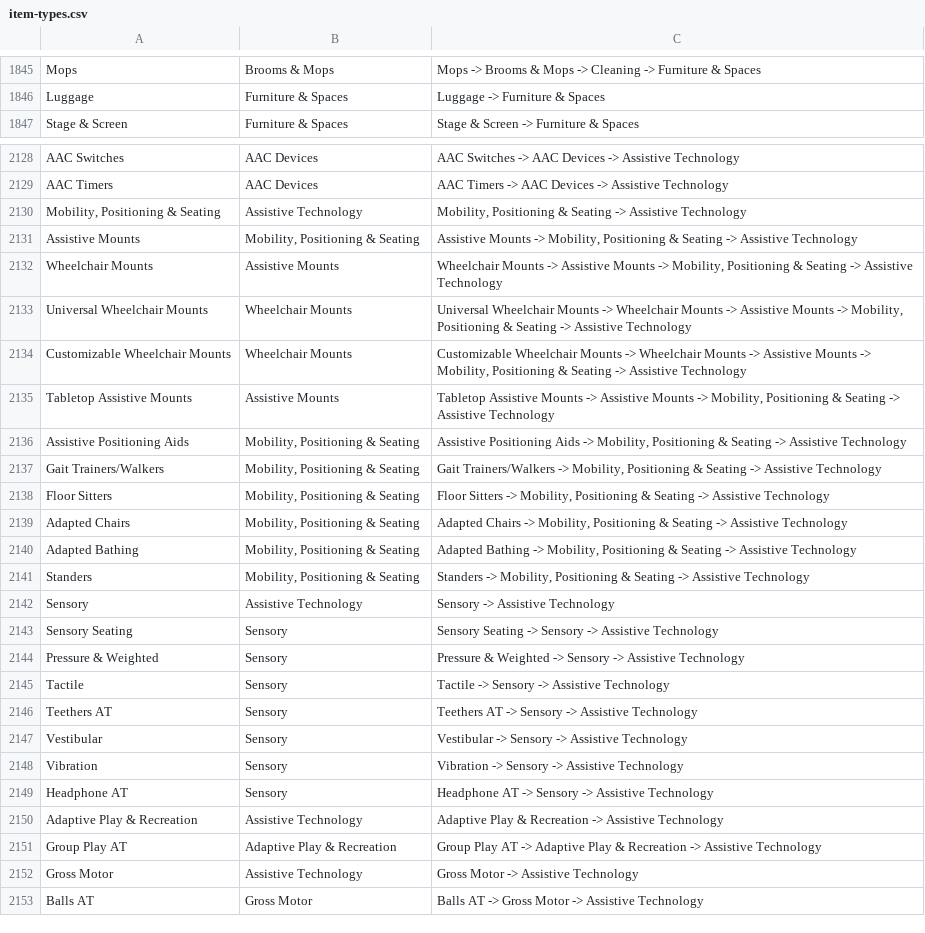
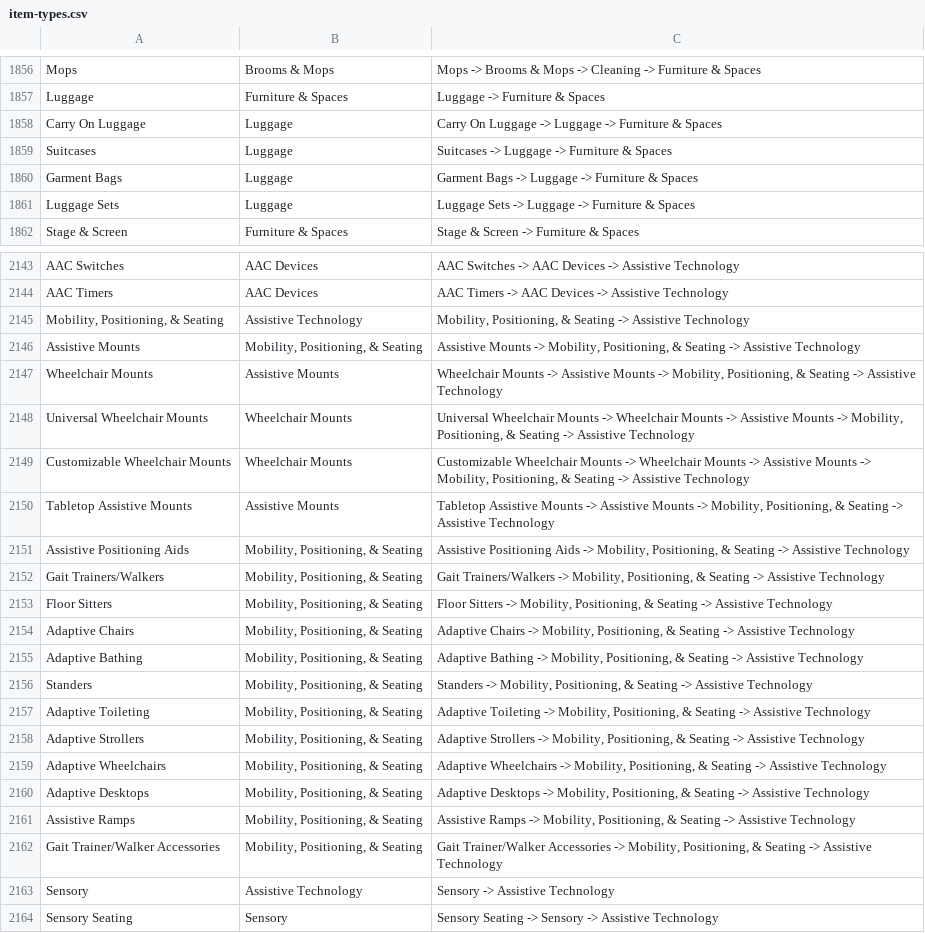
Before and after one commit to mshenfield/chtl-data-pipeline, a CSV file: input/item-types.csv, drawn as a sheet; only a part is shown, gaps mark what is left out; the shorter side is filled out with more unchanged rows; the diff covers the shown part only.

```diff
--- a/input/item-types.csv
+++ b/input/item-types.csv
@@ -1846,2 +1857,6 @@ Mops,Brooms & Mops,Mops -> Brooms & Mops -> Cleaning -> Furniture & Spaces
 Luggage,Furniture & Spaces,Luggage -> Furniture & Spaces
+Carry On Luggage,Luggage,Carry On Luggage -> Luggage -> Furniture & Spaces
+Suitcases,Luggage,Suitcases -> Luggage -> Furniture & Spaces
+Garment Bags,Luggage,Garment Bags -> Luggage -> Furniture & Spaces
+Luggage Sets,Luggage,Luggage Sets -> Luggage -> Furniture & Spaces
 Stage & Screen,Furniture & Spaces,Stage & Screen -> Furniture & Spaces
@@ -2129,14 +2144,20 @@ AAC Switches,AAC Devices,AAC Switches -> AAC Devices -> Assistive Technology
 AAC Timers,AAC Devices,AAC Timers -> AAC Devices -> Assistive Technology
-"Mobility, Positioning & Seating",Assistive Technology,"Mobility, Positioning & Seating -> Assistive Technology"
-Assistive Mounts,"Mobility, Positioning & Seating","Assistive Mounts -> Mobility, Positioning & Seating -> Assistive Technology"
-Wheelchair Mounts,Assistive Mounts,"Wheelchair Mounts -> Assistive Mounts -> Mobility, Positioning & Seating -> Assistive Technology"
-Universal Wheelchair Mounts,Wheelchair Mounts,"Universal Wheelchair Mounts -> Wheelchair Mounts -> Assistive Mounts -> Mobility, Positioning & Seating -> Assistive Technology"
-Customizable Wheelchair Mounts,Wheelchair Mounts,"Customizable Wheelchair Mounts -> Wheelchair Mounts -> Assistive Mounts -> Mobility, Positioning & Seating -> Assistive Technology"
-Tabletop Assistive Mounts,Assistive Mounts,"Tabletop Assistive Mounts -> Assistive Mounts -> Mobility, Positioning & Seating -> Assistive Technology"
-Assistive Positioning Aids,"Mobility, Positioning & Seating","Assistive Positioning Aids -> Mobility, Positioning & Seating -> Assistive Technology"
-Gait Trainers/Walkers,"Mobility, Positioning & Seating","Gait Trainers/Walkers -> Mobility, Positioning & Seating -> Assistive Technology"
-Floor Sitters,"Mobility, Positioning & Seating","Floor Sitters -> Mobility, Positioning & Seating -> Assistive Technology"
-Adapted Chairs,"Mobility, Positioning & Seating","Adapted Chairs -> Mobility, Positioning & Seating -> Assistive Technology"
-Adapted Bathing,"Mobility, Positioning & Seating","Adapted Bathing -> Mobility, Positioning & Seating -> Assistive Technology"
-Standers,"Mobility, Positioning & Seating","Standers -> Mobility, Positioning & Seating -> Assistive Technology"
+"Mobility, Positioning, & Seating",Assistive Technology,"Mobility, Positioning, & Seating -> Assistive Technology"
+Assistive Mounts,"Mobility, Positioning, & Seating","Assistive Mounts -> Mobility, Positioning, & Seating -> Assistive Technology"
+Wheelchair Mounts,Assistive Mounts,"Wheelchair Mounts -> Assistive Mounts -> Mobility, Positioning, & Seating -> Assistive Technology"
+Universal Wheelchair Mounts,Wheelchair Mounts,"Universal Wheelchair Mounts -> Wheelchair Mounts -> Assistive Mounts -> Mobility, Positioning, & Seating -> Assistive Technology"
+Customizable Wheelchair Mounts,Wheelchair Mounts,"Customizable Wheelchair Mounts -> Wheelchair Mounts -> Assistive Mounts -> Mobility, Positioning, & Seating -> Assistive Technology"
+Tabletop Assistive Mounts,Assistive Mounts,"Tabletop Assistive Mounts -> Assistive Mounts -> Mobility, Positioning, & Seating -> Assistive Technology"
+Assistive Positioning Aids,"Mobility, Positioning, & Seating","Assistive Positioning Aids -> Mobility, Positioning, & Seating -> Assistive Technology"
+Gait Trainers/Walkers,"Mobility, Positioning, & Seating","Gait Trainers/Walkers -> Mobility, Positioning, & Seating -> Assistive Technology"
+Floor Sitters,"Mobility, Positioning, & Seating","Floor Sitters -> Mobility, Positioning, & Seating -> Assistive Technology"
+Adaptive Chairs,"Mobility, Positioning, & Seating","Adaptive Chairs -> Mobility, Positioning, & Seating -> Assistive Technology"
+Adaptive Bathing,"Mobility, Positioning, & Seating","Adaptive Bathing -> Mobility, Positioning, & Seating -> Assistive Technology"
+Standers,"Mobility, Positioning, & Seating","Standers -> Mobility, Positioning, & Seating -> Assistive Technology"
+Adaptive Toileting,"Mobility, Positioning, & Seating","Adaptive Toileting -> Mobility, Positioning, & Seating -> Assistive Technology"
+Adaptive Strollers,"Mobility, Positioning, & Seating","Adaptive Strollers -> Mobility, Positioning, & Seating -> Assistive Technology"
+Adaptive Wheelchairs,"Mobility, Positioning, & Seating","Adaptive Wheelchairs -> Mobility, Positioning, & Seating -> Assistive Technology"
+Adaptive Desktops,"Mobility, Positioning, & Seating","Adaptive Desktops -> Mobility, Positioning, & Seating -> Assistive Technology"
+Assistive Ramps,"Mobility, Positioning, & Seating","Assistive Ramps -> Mobility, Positioning, & Seating -> Assistive Technology"
+Gait Trainer/Walker Accessories,"Mobility, Positioning, & Seating","Gait Trainer/Walker Accessories -> Mobility, Positioning, & Seating -> Assistive Technology"
 Sensory,Assistive Technology,Sensory -> Assistive Technology
```
Also changed, not shown: 18 added rows and 33 edited cells elsewhere in this file, input/admin-users-snapshot.csv, input/loans-checked-out.csv, 13 other files.
